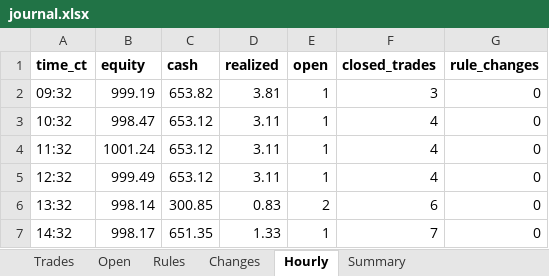
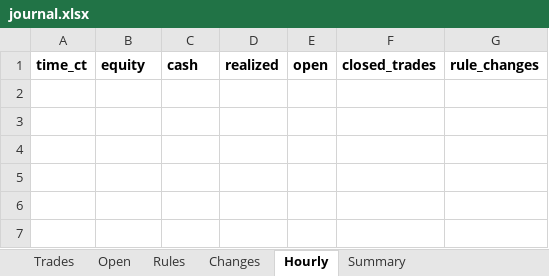
Before and after one commit to samson-ux/research-desk, an Excel workbook: paper-data/2026-10-15/journal.xlsx, sheet Hourly, drawn as a sheet; values as stored, in another font and other column widths than the file's, no borders; the diff names each change by its address in the sheet, - before the commit and + after, or states it on an @@ line.

```diff
--- a/paper-data/2026-10-15/journal.xlsx (sheet Hourly)
+++ b/paper-data/2026-10-15/journal.xlsx (sheet Hourly)
-row 2: 09:32 | 999.19 | 653.82 | 3.81 | 1 | 3 | 0
-row 3: 10:32 | 998.47 | 653.12 | 3.11 | 1 | 4 | 0
-row 4: 11:32 | 1001.24 | 653.12 | 3.11 | 1 | 4 | 0
-row 5: 12:32 | 999.49 | 653.12 | 3.11 | 1 | 4 | 0
-row 6: 13:32 | 998.14 | 300.85 | 0.83 | 2 | 6 | 0
-row 7: 14:32 | 998.17 | 651.35 | 1.33 | 1 | 7 | 0
```
Also changed, not shown: sheet Trades, sheet Rules, sheet Summary, 7 other files.
